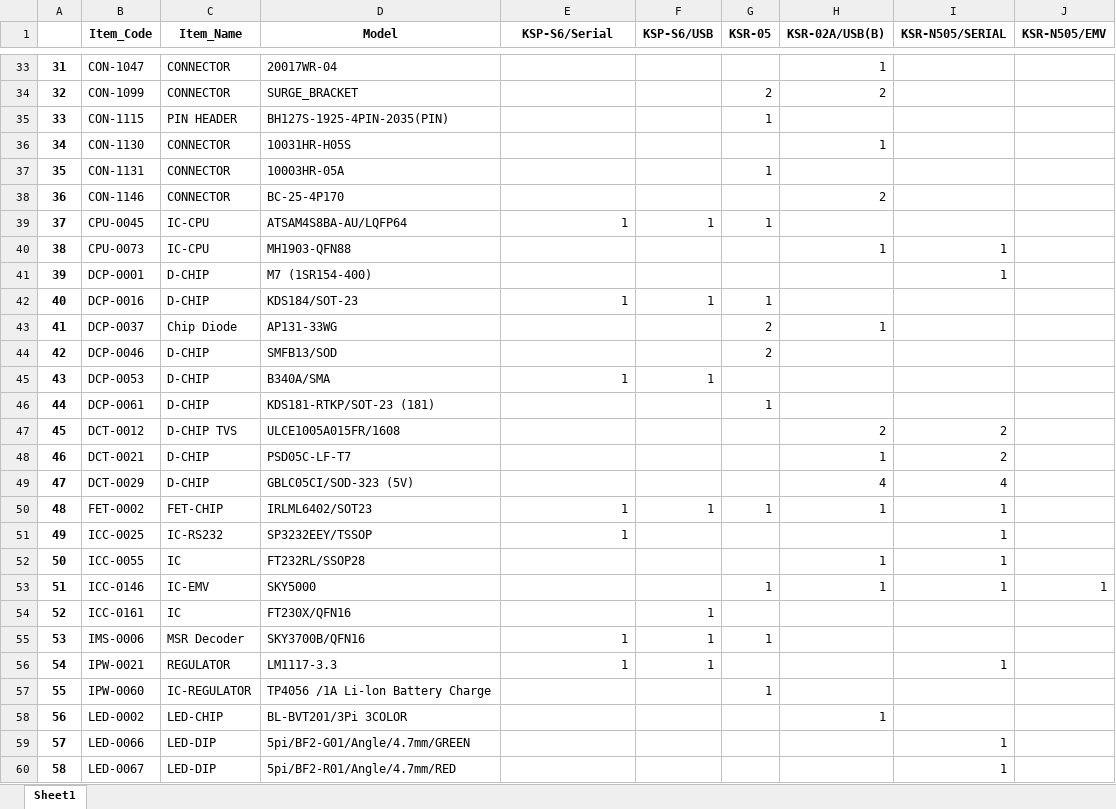
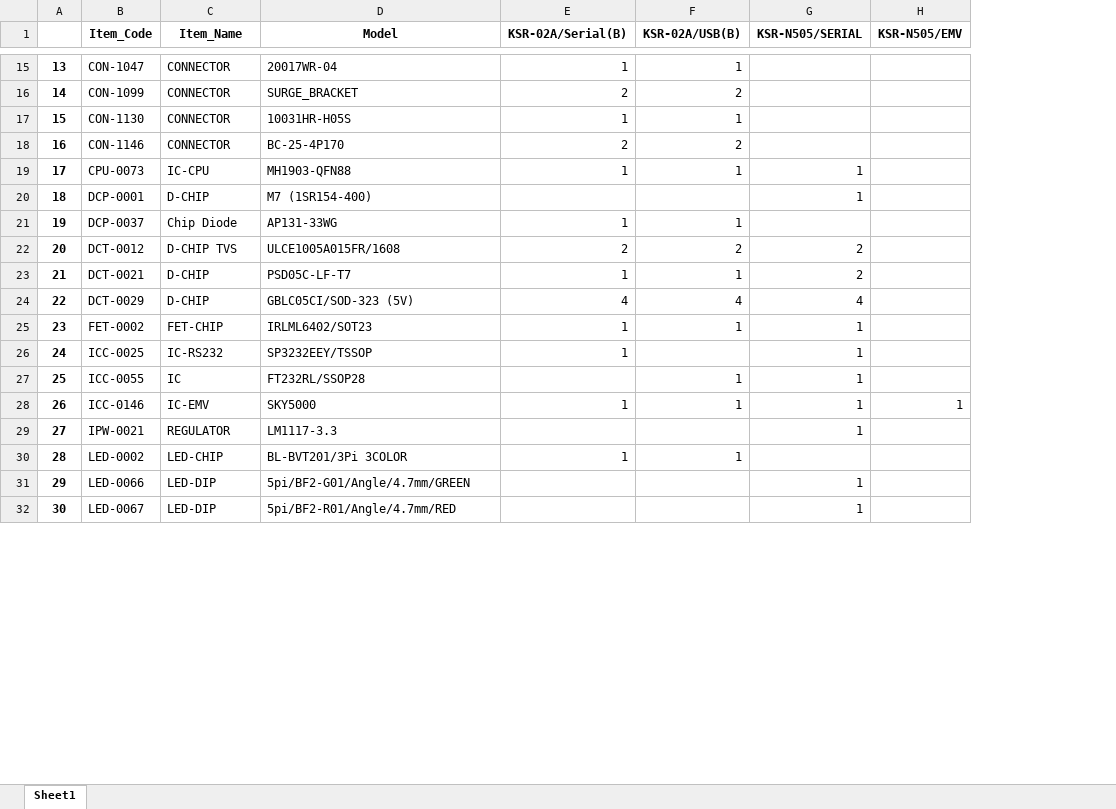
Before and after one commit to kwaktai/SongwooGui, an Excel workbook: songwoo.xlsx, sheet Sheet1, drawn as a sheet; only a part is shown, gaps mark what is left out; values as stored, in another font and other column widths than the file's, no borders; removed rows and columns are numbered as before the commit, all else as after; the diff covers the shown part only; the diff names each change by its address in the sheet, - before the commit and + after, or states it on an @@ line.

```diff
--- a/songwoo.xlsx (sheet Sheet1)
+++ b/songwoo.xlsx (sheet Sheet1)
-column F (KSP-S6/USB), row 50: 1; row 56: 1
-column G (KSR-05), row 34: 2; row 43: 2; rows 50-53: 1 |  |  | 1
-E1: KSP-S6/Serial
+E1: KSR-02A/Serial(B)
@@ column A renumbered from row 2 down @@
-E15 (KSR-02A/Serial(B)): (empty)
+E15 (KSR-02A/Serial(B)): 1
-E16 (KSR-02A/Serial(B)): (empty)
+E16 (KSR-02A/Serial(B)): 2
-row 35: 33 | CON-1115 | PIN HEADER | BH127S-1925-4PIN-2035(PIN) |  |  | 1
-E17 (KSR-02A/Serial(B)): (empty)
+E17 (KSR-02A/Serial(B)): 1
-row 37: 35 | CON-1131 | CONNECTOR | 10003HR-05A |  |  | 1
-E18 (KSR-02A/Serial(B)): (empty)
+E18 (KSR-02A/Serial(B)): 2
-row 39: 37 | CPU-0045 | IC-CPU | ATSAM4S8BA-AU/LQFP64 | 1 | 1 | 1
-E19 (KSR-02A/Serial(B)): (empty)
+E19 (KSR-02A/Serial(B)): 1
-row 42: 40 | DCP-0016 | D-CHIP | KDS184/SOT-23 | 1 | 1 | 1
-E21 (KSR-02A/Serial(B)): (empty)
+E21 (KSR-02A/Serial(B)): 1
-row 44: 42 | DCP-0046 | D-CHIP | SMFB13/SOD |  |  | 2
-row 45: 43 | DCP-0053 | D-CHIP | B340A/SMA | 1 | 1
-row 46: 44 | DCP-0061 | D-CHIP | KDS181-RTKP/SOT-23 (181) |  |  | 1
-E22 (KSR-02A/Serial(B)): (empty)
+E22 (KSR-02A/Serial(B)): 2
-E23 (KSR-02A/Serial(B)): (empty)
+E23 (KSR-02A/Serial(B)): 1
-E24 (KSR-02A/Serial(B)): (empty)
+E24 (KSR-02A/Serial(B)): 4
-E28 (KSR-02A/Serial(B)): (empty)
+E28 (KSR-02A/Serial(B)): 1
-row 54: 52 | ICC-0161 | IC | FT230X/QFN16 |  | 1
-row 55: 53 | IMS-0006 | MSR Decoder | SKY3700B/QFN16 | 1 | 1 | 1
-E29 (KSR-02A/Serial(B)): 1
+E29 (KSR-02A/Serial(B)): (empty)
-row 57: 55 | IPW-0060 | IC-REGULATOR | TP4056 /1A Li-lon Battery Charge |  |  | 1
-E30 (KSR-02A/Serial(B)): (empty)
+E30 (KSR-02A/Serial(B)): 1
```
Also changed, not shown: 30 removed rows and 24 edited cells elsewhere in this sheet, 47 other files.
